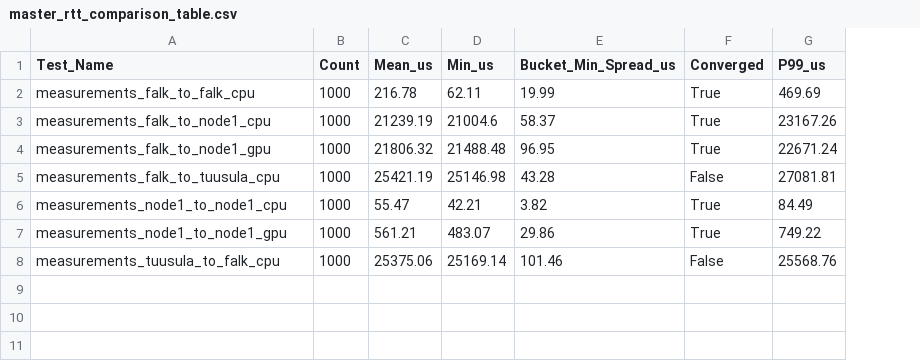
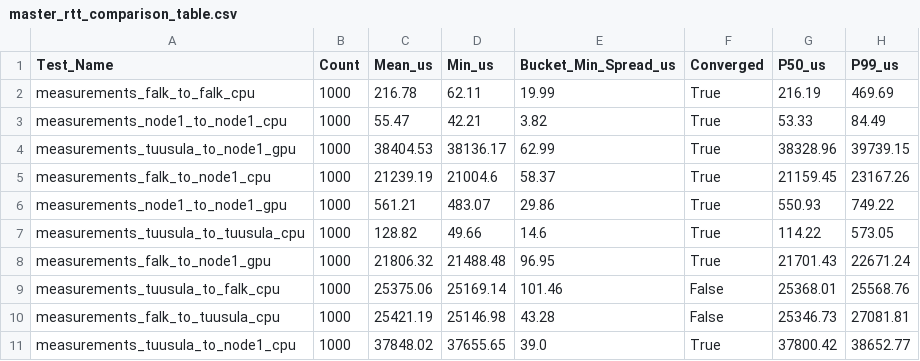
Before and after one commit to location-proofs/plugin-rtt-anchor, a CSV file: ansible-deployment/python_scripts/master_rtt_comparison_table.csv, drawn as a sheet; addresses are those after the commit; the diff names each change by its address in the sheet, - before the commit and + after, or states it on an @@ line.

Commit message:
updated python file and added more results

```diff
--- a/ansible-deployment/python_scripts/master_rtt_comparison_table.csv
+++ b/ansible-deployment/python_scripts/master_rtt_comparison_table.csv
+column G (P50_us), row 2: 216.19; row 5: 21159.45; row 8: 21701.43; row 10: 25346.73
@@ row 6 moved to row 3: measurements_node1_to_node1_cpu @@
+row 4: measurements_tuusula_to_node1_gpu | 1000 | 38404.53 | 38136.17 | 62.99 | True | 38328.96 | 39739.15
@@ row 7 moved to row 6: measurements_node1_to_node1_gpu @@
+row 7: measurements_tuusula_to_tuusula_cpu | 1000 | 128.82 | 49.66 | 14.6 | True | 114.22 | 573.05
@@ row 8 moved to row 9: measurements_tuusula_to_falk_cpu @@
+row 11: measurements_tuusula_to_node1_cpu | 1000 | 37848.02 | 37655.65 | 39.0 | True | 37800.42 | 38652.77
```
Also changed, not shown: ansible-deployment/python_scripts/summary_measurements_tuusula_to_node1_gpu.csv, ansible-deployment/python_scripts/summary_measurements_tuusula_to_tuusula_cpu.csv, 2 other files.
